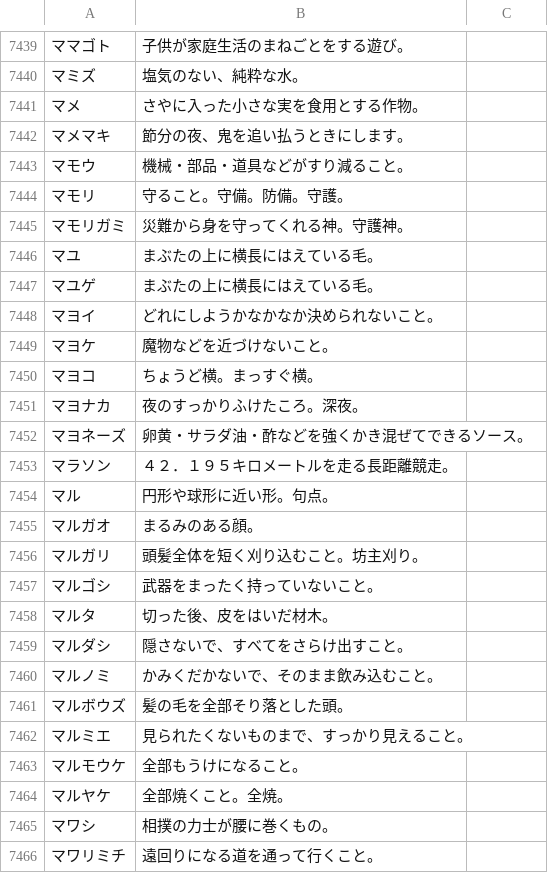
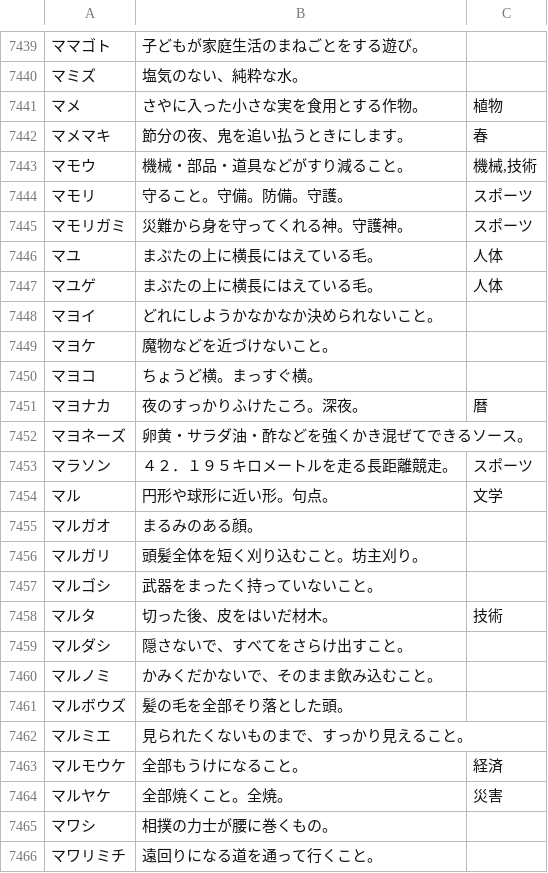
Before and after one commit to katahiromz/XWordGiver, a TSV file: DICT/基本辞書データ（カナ、自由、タグ付き）.tsv, drawn as a sheet; only a part is shown, gaps mark what is left out; the diff covers the shown part only.

```diff
--- a/DICT/基本辞書データ（カナ、自由、タグ付き）.tsv
+++ b/DICT/基本辞書データ（カナ、自由、タグ付き）.tsv
@@ -7439,10 +7439,10 @@
-ママゴト	子供が家庭生活のまねごとをする遊び。
+ママゴト	子どもが家庭生活のまねごとをする遊び。
 マミズ	塩気のない、純粋な水。
-マメ	さやに入った小さな実を食用とする作物。
-マメマキ	節分の夜、鬼を追い払うときにします。
-マモウ	機械・部品・道具などがすり減ること。
-マモリ	守ること。守備。防備。守護。
-マモリガミ	災難から身を守ってくれる神。守護神。
-マユ	まぶたの上に横長にはえている毛。
-マユゲ	まぶたの上に横長にはえている毛。
+マメ	さやに入った小さな実を食用とする作物。	植物
+マメマキ	節分の夜、鬼を追い払うときにします。	春
+マモウ	機械・部品・道具などがすり減ること。	機械,技術
+マモリ	守ること。守備。防備。守護。	スポーツ
+マモリガミ	災難から身を守ってくれる神。守護神。	スポーツ
+マユ	まぶたの上に横長にはえている毛。	人体
+マユゲ	まぶたの上に横長にはえている毛。	人体
 マヨイ	どれにしようかなかなか決められないこと。
@@ -7450,6 +7450,6 @@
 マヨコ	ちょうど横。まっすぐ横。
-マヨナカ	夜のすっかりふけたころ。深夜。
+マヨナカ	夜のすっかりふけたころ。深夜。	暦
 マヨネーズ	卵黄・サラダ油・酢などを強くかき混ぜてできるソース。
-マラソン	４２．１９５キロメートルを走る長距離競走。
-マル	円形や球形に近い形。句点。
+マラソン	４２．１９５キロメートルを走る長距離競走。	スポーツ
+マル	円形や球形に近い形。句点。	文学
 マルガオ	まるみのある顔。
@@ -7457,3 +7457,3 @@
 マルゴシ	武器をまったく持っていないこと。
-マルタ	切った後、皮をはいだ材木。
+マルタ	切った後、皮をはいだ材木。	技術
 マルダシ	隠さないで、すべてをさらけ出すこと。
@@ -7462,4 +7462,4 @@
 マルミエ	見られたくないものまで、すっかり見えること。
-マルモウケ	全部もうけになること。
-マルヤケ	全部焼くこと。全焼。
+マルモウケ	全部もうけになること。	経済
+マルヤケ	全部焼くこと。全焼。	災害
 マワシ	相撲の力士が腰に巻くもの。
```
Also changed, not shown: 132 edited cells elsewhere in this file.
